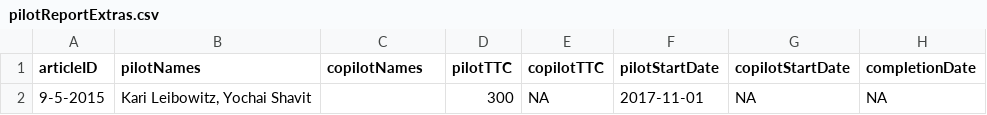
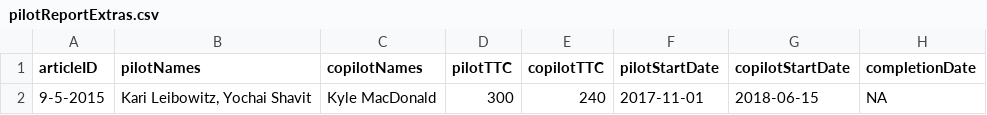
Before and after one commit to METRICS-CARPS/CARPS_9-5-2014_PS, a CSV file: pilotReportExtras.csv, drawn as a sheet; only a part is shown; the diff names each change by its address in the sheet, - before the commit and + after, or states it on an @@ line.

```diff
--- a/pilotReportExtras.csv
+++ b/pilotReportExtras.csv
-C2 (copilotNames): (empty)
+C2 (copilotNames): Kyle MacDonald
-E2 (copilotTTC): NA
+E2 (copilotTTC): 240
-G2 (copilotStartDate): NA
+G2 (copilotStartDate): 2018-06-15
```
Also changed, not shown: pilotReportDetailed.csv, 2 other files.
